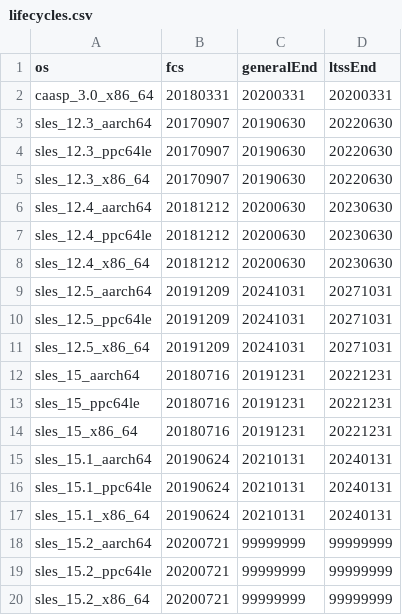
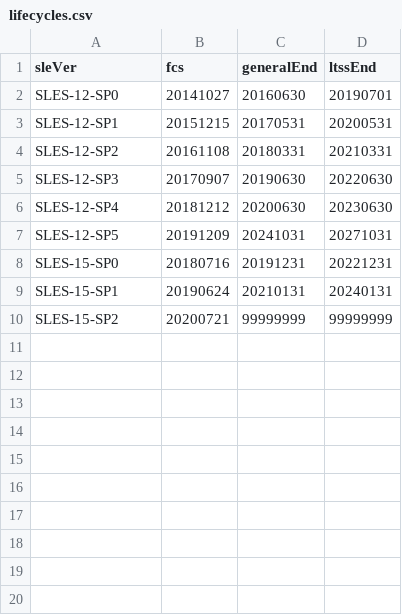
Before and after one commit to andavissuse/sca, a CSV file: susedata/lifecycles.csv, drawn as a sheet.

```diff
--- a/susedata/lifecycles.csv
+++ b/susedata/lifecycles.csv
@@ -1,20 +1,10 @@
-os,fcs,generalEnd,ltssEnd
-caasp_3.0_x86_64,20180331,20200331,20200331
-sles_12.3_aarch64,20170907,20190630,20220630
-sles_12.3_ppc64le,20170907,20190630,20220630
-sles_12.3_x86_64,20170907,20190630,20220630
-sles_12.4_aarch64,20181212,20200630,20230630
-sles_12.4_ppc64le,20181212,20200630,20230630
-sles_12.4_x86_64,20181212,20200630,20230630
-sles_12.5_aarch64,20191209,20241031,20271031
-sles_12.5_ppc64le,20191209,20241031,20271031
-sles_12.5_x86_64,20191209,20241031,20271031
-sles_15_aarch64,20180716,20191231,20221231
-sles_15_ppc64le,20180716,20191231,20221231
-sles_15_x86_64,20180716,20191231,20221231
-sles_15.1_aarch64,20190624,20210131,20240131
-sles_15.1_ppc64le,20190624,20210131,20240131
-sles_15.1_x86_64,20190624,20210131,20240131
-sles_15.2_aarch64,20200721,99999999,99999999
-sles_15.2_ppc64le,20200721,99999999,99999999
-sles_15.2_x86_64,20200721,99999999,99999999
+sleVer,fcs,generalEnd,ltssEnd
+SLES-12-SP0,20141027,20160630,20190701
+SLES-12-SP1,20151215,20170531,20200531
+SLES-12-SP2,20161108,20180331,20210331
+SLES-12-SP3,20170907,20190630,20220630
+SLES-12-SP4,20181212,20200630,20230630
+SLES-12-SP5,20191209,20241031,20271031
+SLES-15-SP0,20180716,20191231,20221231
+SLES-15-SP1,20190624,20210131,20240131
+SLES-15-SP2,20200721,99999999,99999999
```
Also changed, not shown: 34 other files.
